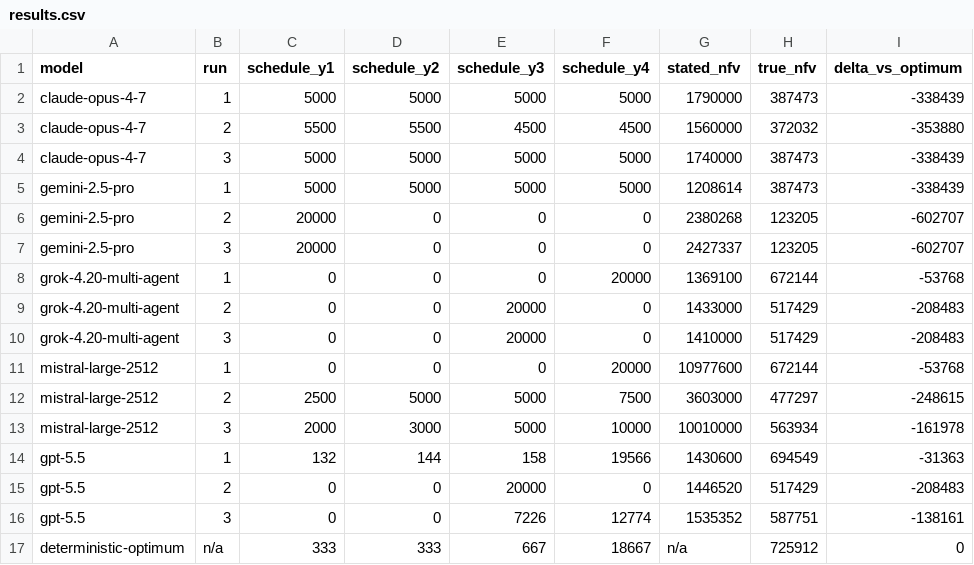
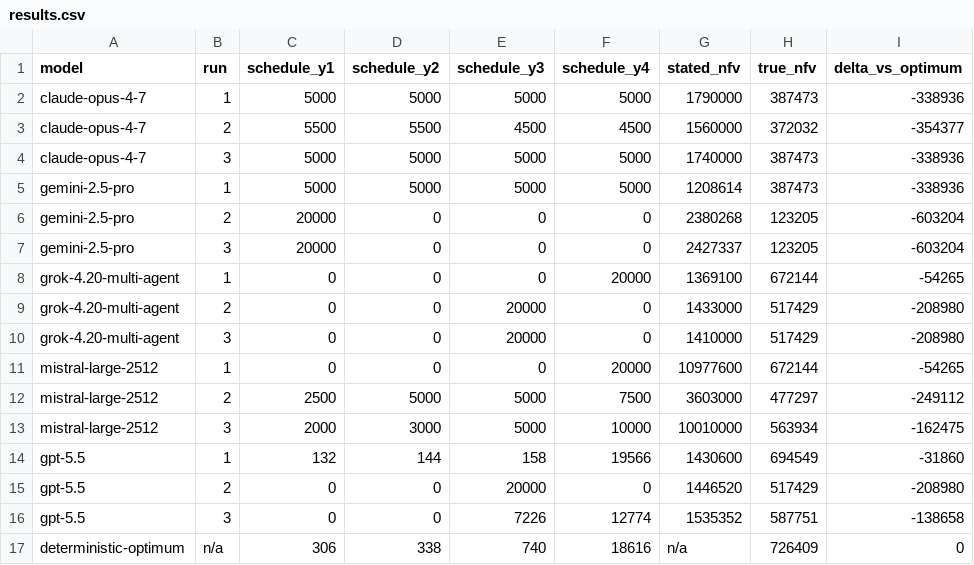
Before and after one commit to AlvisoOculus/llm-iso-benchmark, a CSV file: results.csv, drawn as a sheet; only a part is shown; the diff names each change by its address in the sheet, - before the commit and + after, or states it on an @@ line.

Commit message:
Update deterministic optimum to $726,409 (1-share refinement applied)
- README: results table optimum + scoring-methodology description
- scenario.md: optimized row + cumulative description + sensitivity baseline
  + 'delta vs optimum' definition
- results.csv: deterministic-optimum row updated; all other rows'
  delta_vs_optimum recomputed against new optimum (+/-$497 shift each)
- Charts: all 3 regenerated from updated build scripts

```diff
--- a/results.csv
+++ b/results.csv
-I2 (delta_vs_optimum): -338439
+I2 (delta_vs_optimum): -338936
-I3 (delta_vs_optimum): -353880
+I3 (delta_vs_optimum): -354377
-I4:I5 (delta_vs_optimum): -338439
+I4:I5 (delta_vs_optimum): -338936
-I6:I7 (delta_vs_optimum): -602707
+I6:I7 (delta_vs_optimum): -603204
-I8 (delta_vs_optimum): -53768
+I8 (delta_vs_optimum): -54265
-I9:I10 (delta_vs_optimum): -208483
+I9:I10 (delta_vs_optimum): -208980
-I11 (delta_vs_optimum): -53768
+I11 (delta_vs_optimum): -54265
-I12 (delta_vs_optimum): -248615
+I12 (delta_vs_optimum): -249112
-I13 (delta_vs_optimum): -161978
+I13 (delta_vs_optimum): -162475
-I14 (delta_vs_optimum): -31363
+I14 (delta_vs_optimum): -31860
-I15 (delta_vs_optimum): -208483
+I15 (delta_vs_optimum): -208980
-I16 (delta_vs_optimum): -138161
+I16 (delta_vs_optimum): -138658
-C17 (schedule_y1): 333
+C17 (schedule_y1): 306
-D17 (schedule_y2): 333
+D17 (schedule_y2): 338
-E17 (schedule_y3): 667
+E17 (schedule_y3): 740
-F17 (schedule_y4): 18667
+F17 (schedule_y4): 18616
-H17 (true_nfv): 725912
+H17 (true_nfv): 726409
```
Also changed, not shown: 4 other files.
